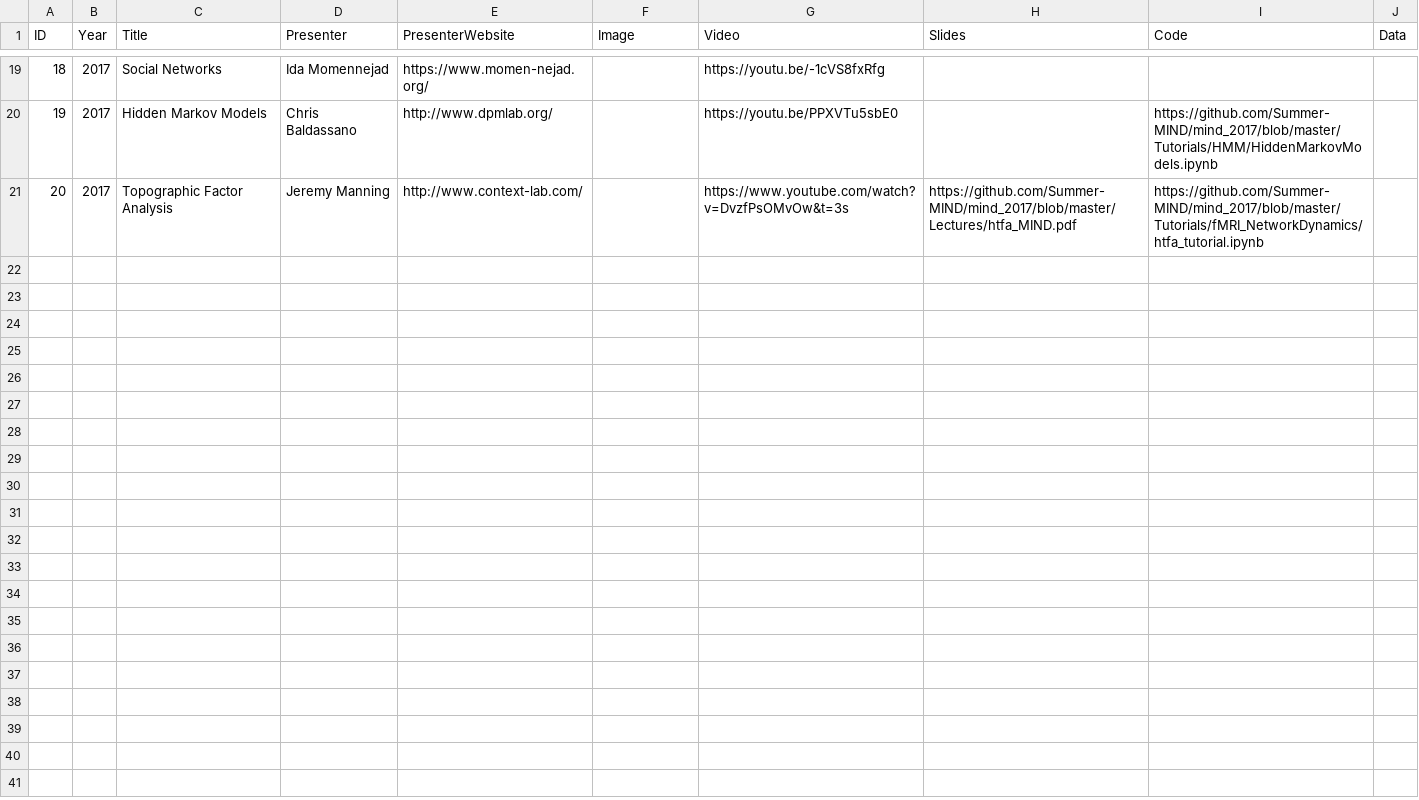
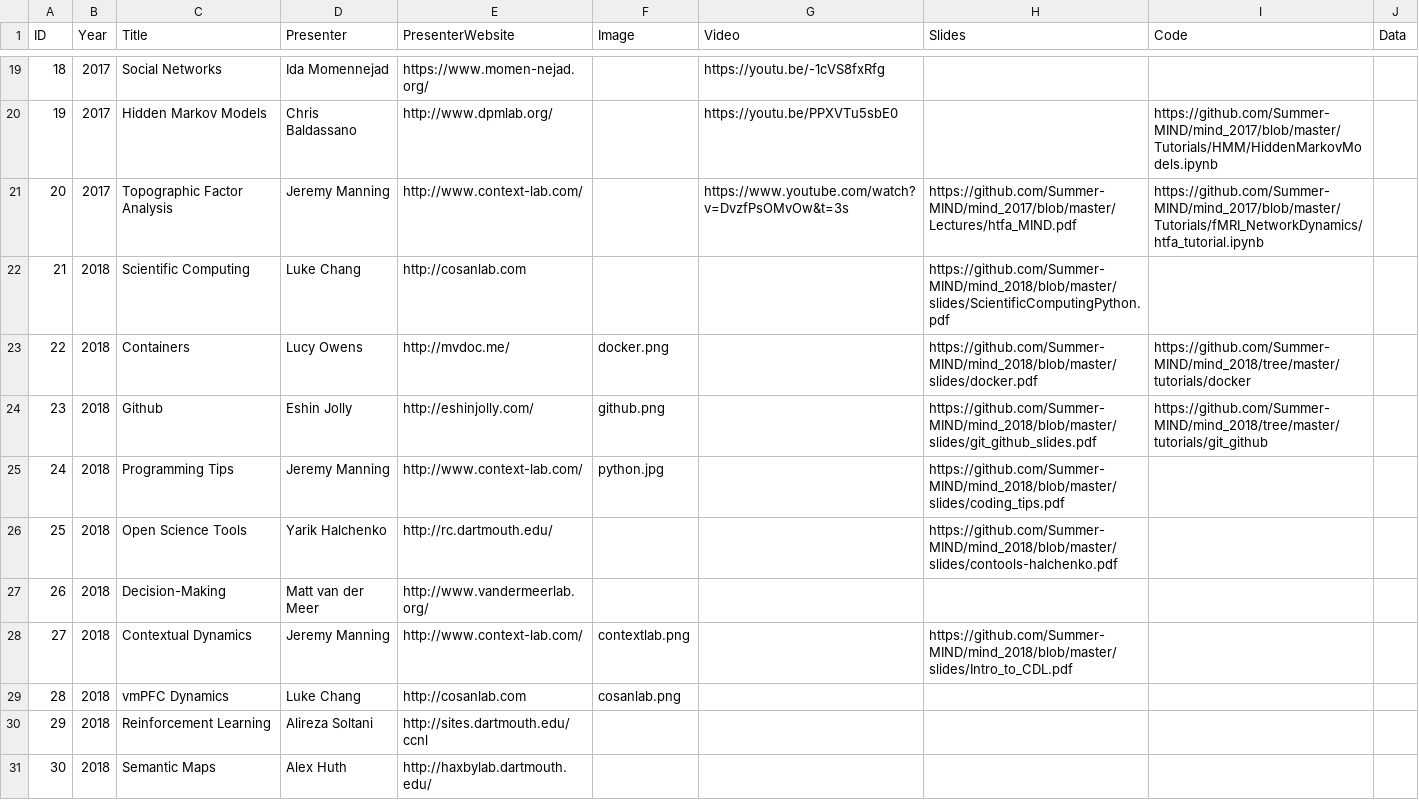
Before and after one commit to Summer-MIND/Summer-MIND.github.io, a CSV file: _data/previous.csv, drawn as a sheet; only a part is shown, gaps mark what is left out; the diff covers the shown part only; the diff names each change by its address in the sheet, - before the commit and + after, or states it on an @@ line.

```diff
--- a/_data/previous.csv
+++ b/_data/previous.csv
+row 22: 21 | 2018 | Scientific Computing | Luke Chang | http://cosanlab.com |  |  | https://github.com/Summer-MIND/mind_2018/blob/master/slides/ScientificComputingPython.pdf
+row 23: 22 | 2018 | Containers | Lucy Owens | http://mvdoc.me/ | docker.png |  | https://github.com/Summer-MIND/mind_2018/blob/master/slides/docker.pdf | https://github.com/Summer-MIND/mind_2018/tree/master/tutorials/docker
+row 24: 23 | 2018 | Github | Eshin Jolly | http://eshinjolly.com/ | github.png |  | https://github.com/Summer-MIND/mind_2018/blob/master/slides/git_github_slides.pdf | https://github.com/Summer-MIND/mind_2018/tree/master/tutorials/git_github
+row 25: 24 | 2018 | Programming Tips | Jeremy Manning | http://www.context-lab.com/ | python.jpg |  | https://github.com/Summer-MIND/mind_2018/blob/master/slides/coding_tips.pdf
+row 26: 25 | 2018 | Open Science Tools | Yarik Halchenko | http://rc.dartmouth.edu/ |  |  | https://github.com/Summer-MIND/mind_2018/blob/master/slides/contools-halchenko.pdf
+row 27: 26 | 2018 | Decision-Making | Matt van der Meer | http://www.vandermeerlab.org/
+row 28: 27 | 2018 | Contextual Dynamics | Jeremy Manning | http://www.context-lab.com/ | contextlab.png |  | https://github.com/Summer-MIND/mind_2018/blob/master/slides/Intro_to_CDL.pdf
+row 29: 28 | 2018 | vmPFC Dynamics | Luke Chang | http://cosanlab.com | cosanlab.png
+row 30: 29 | 2018 | Reinforcement Learning | Alireza Soltani | http://sites.dartmouth.edu/ccnl
+row 31: 30 | 2018 | Semantic Maps | Alex Huth | http://haxbylab.dartmouth.edu/
```
Also changed, not shown: 10 added rows elsewhere in this file, 6 other files.
